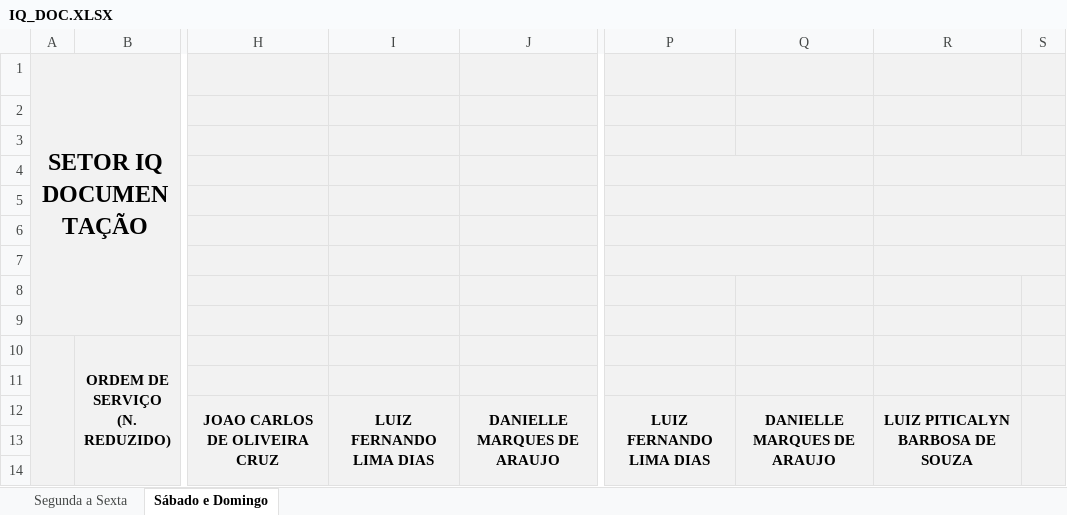
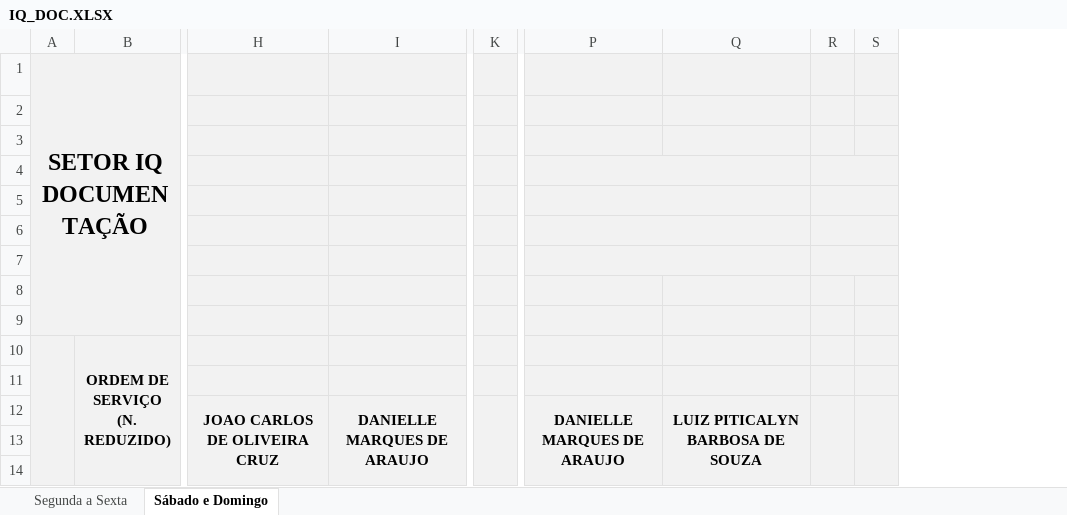
Before and after one commit to flipbit03/sisaprop, an Excel workbook: outputs/sisaprophelper#autoaprop/autoapropxlsx/IQ_DOC.XLSX, sheet Sábado e Domingo, drawn as a sheet; only a part is shown, gaps mark what is left out; values as stored, in another font and other column widths than the file's, no borders; removed rows and columns are numbered as before the commit, all else as after; the diff names each change by its address in the sheet, - before the commit and + after, or states it on an @@ line.

```diff
--- a/outputs/sisaprophelper#autoaprop/autoapropxlsx/IQ_DOC.XLSX (sheet Sábado e Domingo)
+++ b/outputs/sisaprophelper#autoaprop/autoapropxlsx/IQ_DOC.XLSX (sheet Sábado e Domingo)
-column I, row 12: LUIZ FERNANDO LIMA DIAS
+column K, empty
-column P, row 12: LUIZ FERNANDO LIMA DIAS
+column R, empty
+P4:Q4 merged
-R4:S4 merged
+P5:Q5 merged
-R5:S5 merged
+P6:Q6 merged
-R6:S6 merged
+P7:Q7 merged
-R7:S7 merged
```
Also changed, not shown: sheet Segunda a Sexta, formulas that keep their value, outputs/sisaprophelper#autoaprop/autoapropxlsx/IDF.XLSX, outputs/sisaprophelper#autoaprop/autoapropxlsx/IQ_EMM.XLSX, 1 other file.
